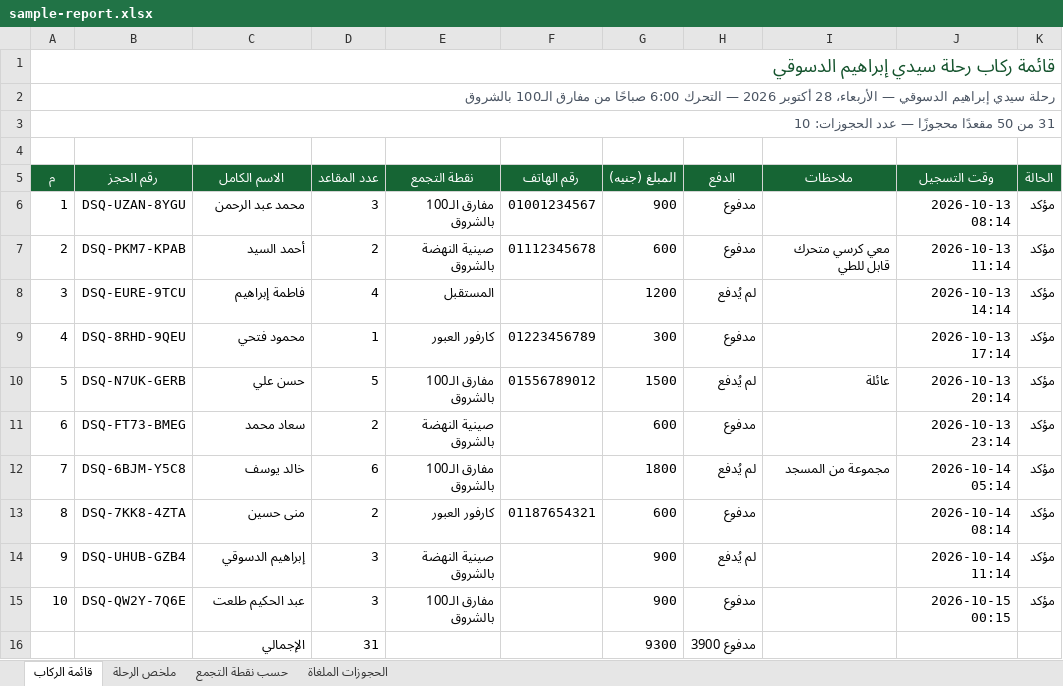
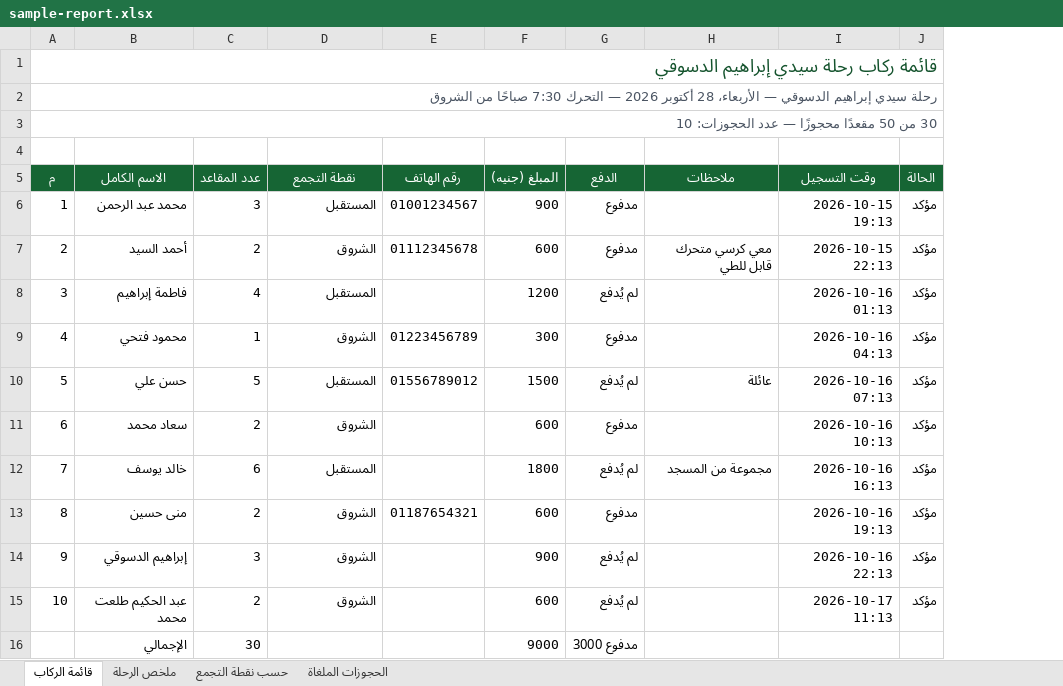
Before and after one commit to abdelhakimtalaat-beep/Dasuki-bus, an Excel workbook: docs/sample-report.xlsx, sheet قائمة الركاب, drawn as a sheet; values as stored, in another font and other column widths than the file's, no borders; removed rows and columns are numbered as before the commit, all else as after; the diff names each change by its address in the sheet, - before the commit and + after, or states it on an @@ line.

```diff
--- a/docs/sample-report.xlsx (sheet قائمة الركاب)
+++ b/docs/sample-report.xlsx (sheet قائمة الركاب)
-column B (رقم الحجز), rows 6-15: DSQ-UZAN-8YGU | DSQ-PKM7-KPAB | DSQ-EURE-9TCU | DSQ-8RHD-9QEU | DSQ-N7UK-GERB | DSQ-FT73-BMEG | DSQ-6BJM-Y5C8 | DSQ-7KK8-4ZTA | DSQ-UHUB-GZB4 | DSQ-QW2Y-7Q6E
-A2 (م): …— التحرك 6:00 صباحًا من مفارق الـ100 بالشروق
+A2 (م): …— التحرك 7:30 صباحًا من الشروق
-A3 (م): 31 من 50 مقعدًا محجوزًا — عدد الحجوزات: 10
+A3 (م): 30 من 50 مقعدًا محجوزًا — عدد الحجوزات: 10
-D6 (نقطة التجمع): مفارق الـ100 بالشروق
+D6 (نقطة التجمع): المستقبل
-I6 (وقت التسجيل): 2026-10-13 08:14
+I6 (وقت التسجيل): 2026-10-15 19:13
-D7 (نقطة التجمع): صينية النهضة بالشروق
+D7 (نقطة التجمع): الشروق
-I7 (وقت التسجيل): 2026-10-13 11:14
+I7 (وقت التسجيل): 2026-10-15 22:13
-I8 (وقت التسجيل): 2026-10-13 14:14
+I8 (وقت التسجيل): 2026-10-16 01:13
-D9 (نقطة التجمع): كارفور العبور
+D9 (نقطة التجمع): الشروق
-I9 (وقت التسجيل): 2026-10-13 17:14
+I9 (وقت التسجيل): 2026-10-16 04:13
-D10 (نقطة التجمع): مفارق الـ100 بالشروق
+D10 (نقطة التجمع): المستقبل
-I10 (وقت التسجيل): 2026-10-13 20:14
+I10 (وقت التسجيل): 2026-10-16 07:13
-D11 (نقطة التجمع): صينية النهضة بالشروق
+D11 (نقطة التجمع): الشروق
-I11 (وقت التسجيل): 2026-10-13 23:14
+I11 (وقت التسجيل): 2026-10-16 10:13
-D12 (نقطة التجمع): مفارق الـ100 بالشروق
+D12 (نقطة التجمع): المستقبل
-I12 (وقت التسجيل): 2026-10-14 05:14
+I12 (وقت التسجيل): 2026-10-16 16:13
-D13 (نقطة التجمع): كارفور العبور
+D13 (نقطة التجمع): الشروق
-I13 (وقت التسجيل): 2026-10-14 08:14
+I13 (وقت التسجيل): 2026-10-16 19:13
-D14 (نقطة التجمع): صينية النهضة بالشروق
+D14 (نقطة التجمع): الشروق
-I14 (وقت التسجيل): 2026-10-14 11:14
+I14 (وقت التسجيل): 2026-10-16 22:13
-B15 (الاسم الكامل): عبد الحكيم طلعت
+B15 (الاسم الكامل): عبد الحكيم طلعت محمد
-C15 (عدد المقاعد): 3
+C15 (عدد المقاعد): 2
-D15 (نقطة التجمع): مفارق الـ100 بالشروق
+D15 (نقطة التجمع): الشروق
-F15 (المبلغ (جنيه)): 900
+F15 (المبلغ (جنيه)): 600
-G15 (الدفع): مدفوع
+G15 (الدفع): لم يُدفع
-I15 (وقت التسجيل): 2026-10-15 00:15
+I15 (وقت التسجيل): 2026-10-17 11:13
-row 16:  |  | الإجمالي | 31 |  |  | 9300 | مدفوع 3900
+row 16:  | الإجمالي | 30 |  |  | 9000 | مدفوع 3000
```
Also changed, not shown: sheet حسب نقطة التجمع, sheet ملخص الرحلة, sheet الحجوزات الملغاة, 18 other files.
